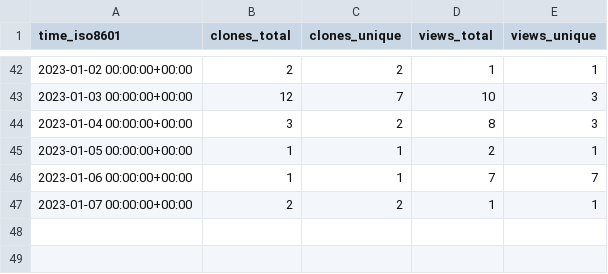
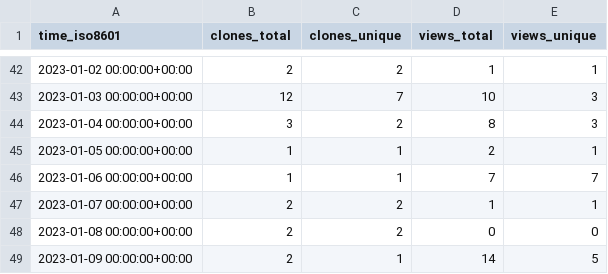
Before and after one commit to Ricardokevins/Kevinpro-NLP-demo, a CSV file: Ricardokevins/Kevinpro-NLP-demo/ghrs-data/views_clones_aggregate.csv, drawn as a sheet; only a part is shown, gaps mark what is left out; the diff names each change by its address in the sheet, - before the commit and + after, or states it on an @@ line.

```diff
--- a/Ricardokevins/Kevinpro-NLP-demo/ghrs-data/views_clones_aggregate.csv
+++ b/Ricardokevins/Kevinpro-NLP-demo/ghrs-data/views_clones_aggregate.csv
+row 48: 2023-01-08 00:00:00+00:00 | 2 | 2 | 0 | 0
+row 49: 2023-01-09 00:00:00+00:00 | 2 | 1 | 14 | 5
```
Also changed, not shown: 1 other file.
